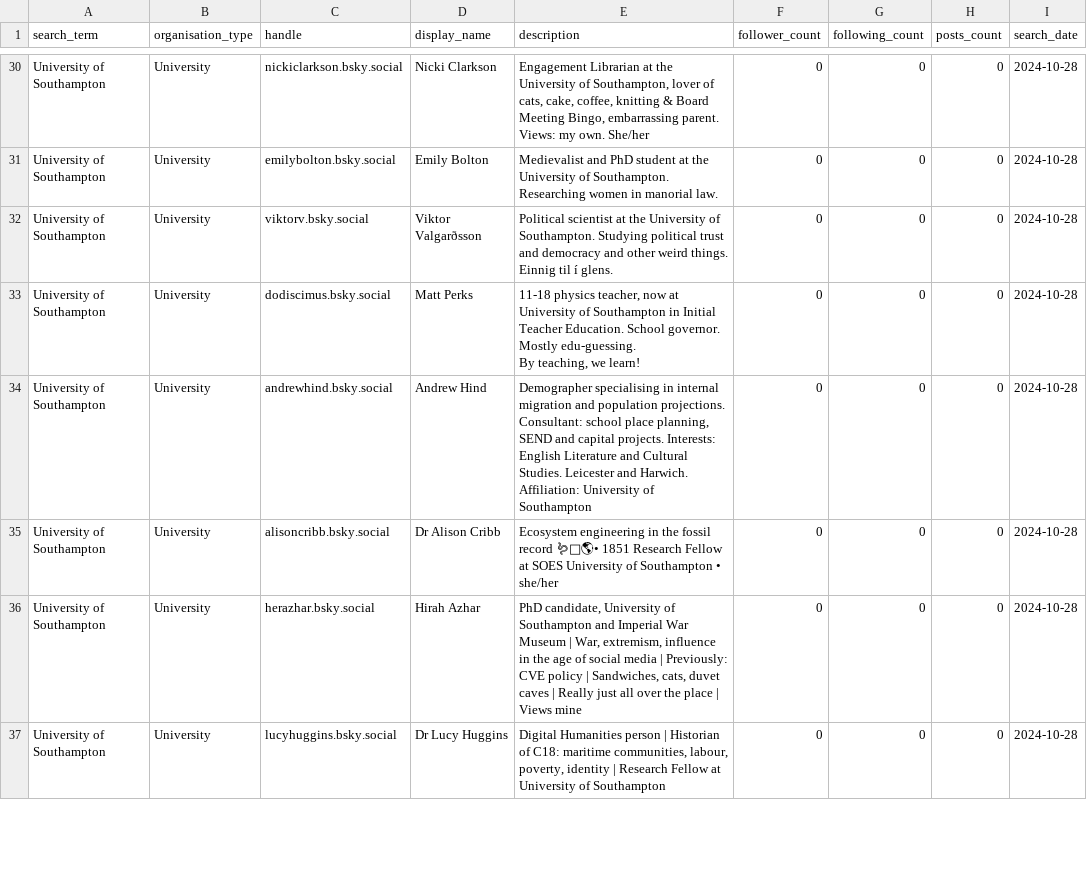
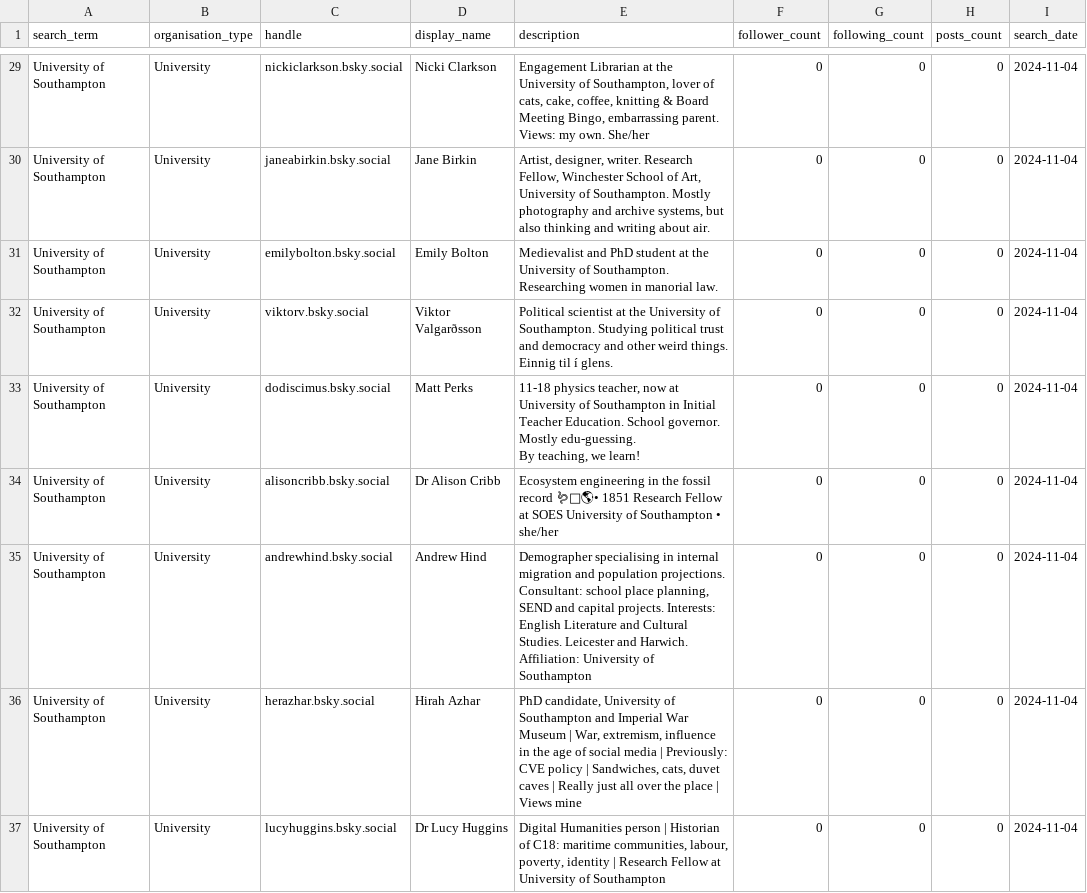
Before and after one commit to ab604/bsky-research-orgs, a CSV file: reports/University_of_Southampton.csv, drawn as a sheet; only a part is shown, gaps mark what is left out; removed rows and columns are numbered as before the commit, all else as after; the diff covers the shown part only; the diff names each change by its address in the sheet, - before the commit and + after, or states it on an @@ line.

```diff
--- a/reports/University_of_Southampton.csv
+++ b/reports/University_of_Southampton.csv
-I29 (search_date): 2024-10-28
+I29 (search_date): 2024-11-04
+row 30: University of Southampton | University | janeabirkin.bsky.social | Jane Birkin | Artist, designer, writer. Research Fellow, Winchester School of Art, University of Southampton. Mostly photography and archive systems, but also thinking and writing about air. | 0 | 0 | 0 | 2024-11-04
-I31:I33 (search_date): 2024-10-28
+I31:I33 (search_date): 2024-11-04
-row 34: University of Southampton | University | andrewhind.bsky.social | Andrew Hind | Demographer specialising in internal migration and population projections. Consultant: school place planning, SEND and capital projects. Interests: English Literature and Cultural Studies. Leicester and Harwich. Affiliation: University of Southampton | 0 | 0 | 0 | 2024-10-28
-I34 (search_date): 2024-10-28
+I34 (search_date): 2024-11-04
+row 35: University of Southampton | University | andrewhind.bsky.social | Andrew Hind | Demographer specialising in internal migration and population projections. Consultant: school place planning, SEND and capital projects. Interests: English Literature and Cultural Studies. Leicester and Harwich. Affiliation: University of Southampton | 0 | 0 | 0 | 2024-11-04
-I36:I37 (search_date): 2024-10-28
+I36:I37 (search_date): 2024-11-04
```
Also changed, not shown: 4 added rows, 5 removed rows and 34 edited cells elsewhere in this file.
